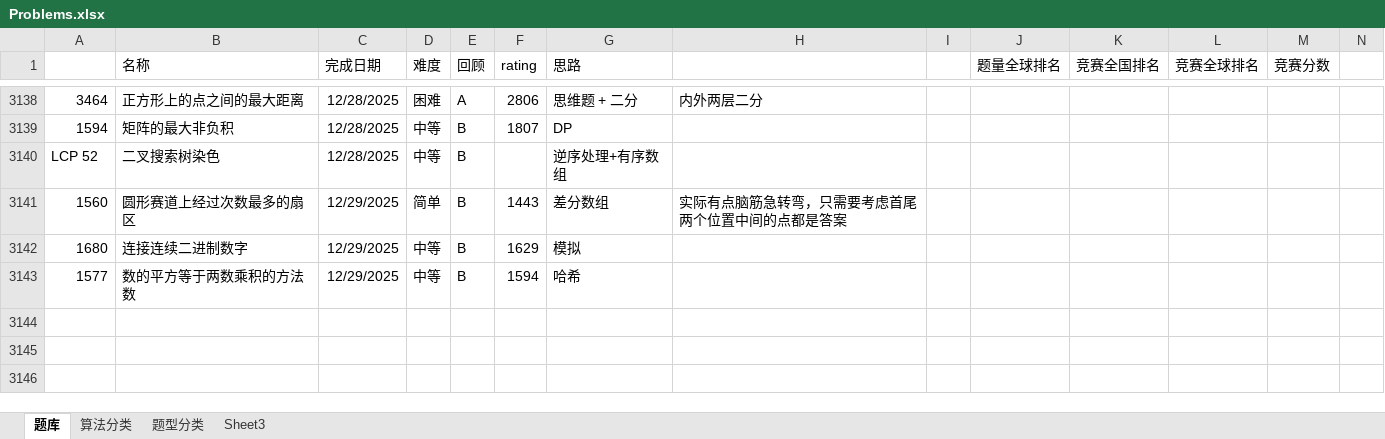
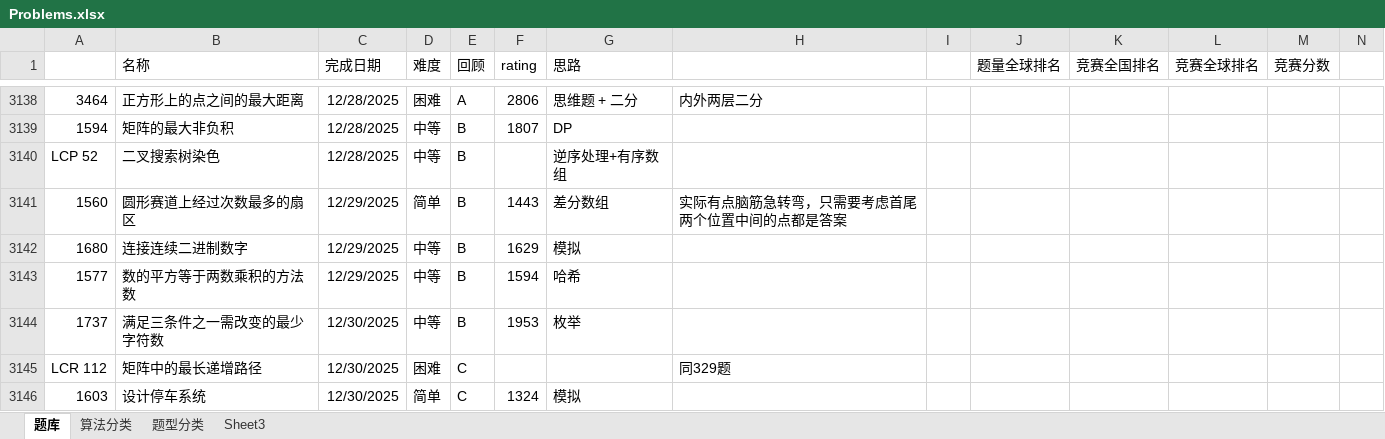
Before and after one commit to wangsun39/leetcode, an Excel workbook: Problems.xlsx, sheet 题库, drawn as a sheet; only a part is shown, gaps mark what is left out; values as stored, in another font and other column widths than the file's, no borders; charts and pictures not drawn; the diff names each change by its address in the sheet, - before the commit and + after, or states it on an @@ line.

Commit message:
daily problems 2025/12/30

```diff
--- a/Problems.xlsx (sheet 题库)
+++ b/Problems.xlsx (sheet 题库)
+row 3144: 1737 | 满足三条件之一需改变的最少字符数 | 12/30/2025 | 中等 | B | 1953 | 枚举
+row 3145: LCR 112 | 矩阵中的最长递增路径 | 12/30/2025 | 困难 | C |  |  | 同329题
+row 3146: 1603 | 设计停车系统 | 12/30/2025 | 简单 | C | 1324 | 模拟
```
Also changed, not shown: 3 other files.
